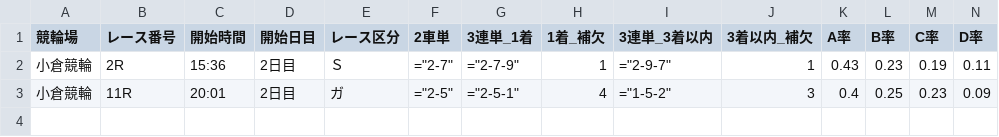
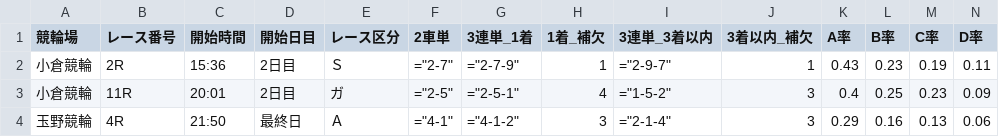
Before and after one commit to ama04149/keirin-ai, a CSV file: keirin_race_summary3.csv, drawn as a sheet; only a part is shown; rows hold the shown columns only; the diff names each change by its address in the sheet, - before the commit and + after, or states it on an @@ line.

```diff
--- a/keirin_race_summary3.csv
+++ b/keirin_race_summary3.csv
+row 4: 玉野競輪 | 4R | 21:50 | 最終日 | Ａ | ="4-1" | ="4-1-2" | 3 | ="2-1-4" | 3 | 0.29 | 0.16 | 0.13 | 0.06
```
Also changed, not shown: keirin_race_summary.csv, keirin_race_summary2.csv, 1 other file.
